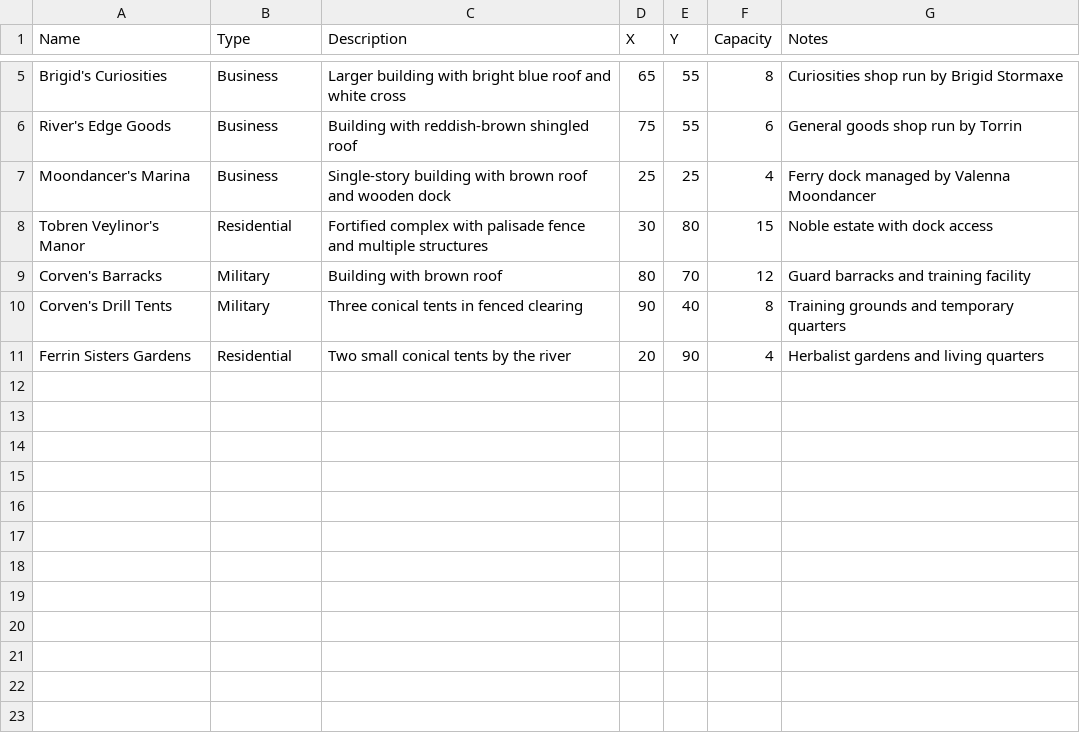
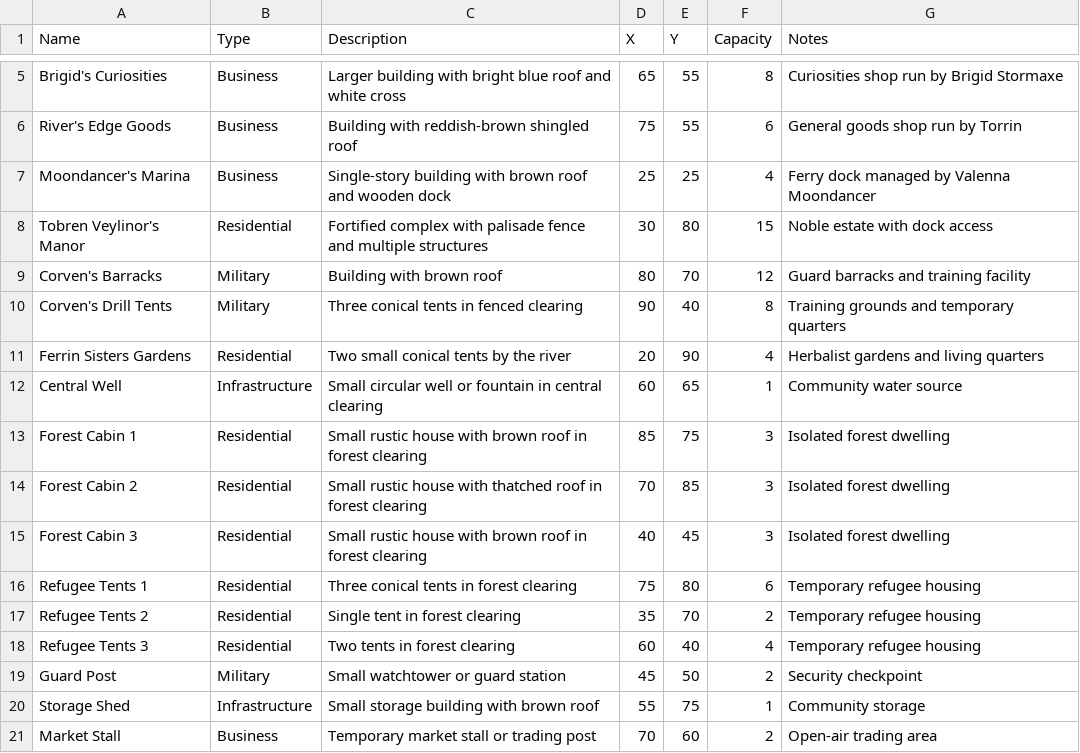
Before and after one commit to messiahcarey/deer-river-app, a CSV file: src/app/map/Deer_River_Locations.csv, drawn as a sheet; only a part is shown, gaps mark what is left out.

Commit message:
Add all buildings and locations from hand-drawn Deer River map
- Include Tobren Veylinor's Manor and all missing buildings
- Add unnumbered buildings: Forest Cabins 1-3, Refugee Tents 1-3
- Add infrastructure: Central Well, Guard Post, Storage Shed, Market Stall
- Update building types to include Infrastructure category
- Add proper icons and colors for new building types
- Update filter options to include Infrastructure
- Complete map representation with all 21 locations

New Locations:
- Tobren Veylinor's Manor (fortified complex)
- Central Well (community water source)
- Forest Cabins 1-3 (isolated dwellings)
- Refugee Tents 1-3 (temporary housing)
- Guard Post (security checkpoint)
- Storage Shed (community storage)
- Market Stall (trading post)

All buildings now match the hand-drawn map exactly!

```diff
--- a/src/app/map/Deer_River_Locations.csv
+++ b/src/app/map/Deer_River_Locations.csv
@@ -11 +11,11 @@ Corven's Drill Tents,Military,"Three conical tents in fenced clearing",90,40,8,"
 Ferrin Sisters Gardens,Residential,"Two small conical tents by the river",20,90,4,"Herbalist gardens and living quarters"
+Central Well,Infrastructure,"Small circular well or fountain in central clearing",60,65,1,"Community water source"
+Forest Cabin 1,Residential,"Small rustic house with brown roof in forest clearing",85,75,3,"Isolated forest dwelling"
+Forest Cabin 2,Residential,"Small rustic house with thatched roof in forest clearing",70,85,3,"Isolated forest dwelling"
+Forest Cabin 3,Residential,"Small rustic house with brown roof in forest clearing",40,45,3,"Isolated forest dwelling"
+Refugee Tents 1,Residential,"Three conical tents in forest clearing",75,80,6,"Temporary refugee housing"
+Refugee Tents 2,Residential,"Single tent in forest clearing",35,70,2,"Temporary refugee housing"
+Refugee Tents 3,Residential,"Two tents in forest clearing",60,40,4,"Temporary refugee housing"
+Guard Post,Military,"Small watchtower or guard station",45,50,2,"Security checkpoint"
+Storage Shed,Infrastructure,"Small storage building with brown roof",55,75,1,"Community storage"
+Market Stall,Business,"Temporary market stall or trading post",70,60,2,"Open-air trading area"
```
Also changed, not shown: 1 other file.
